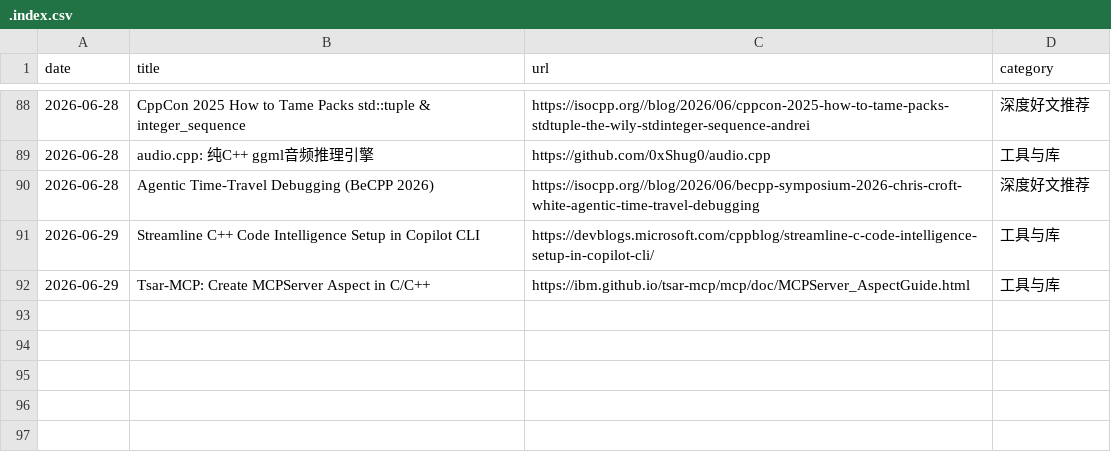
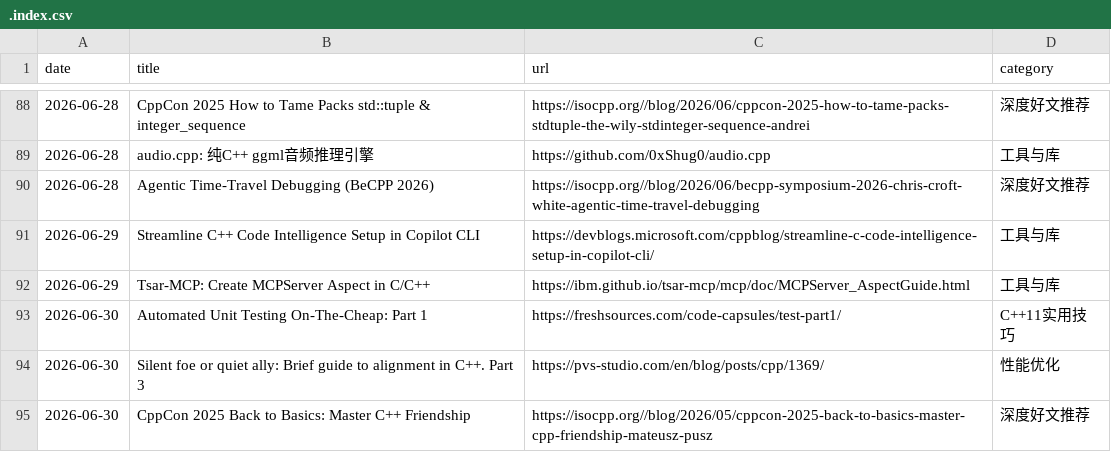
Before and after one commit to cbsheng/cpp-daily-digest, a CSV file: .index.csv, drawn as a sheet; only a part is shown, gaps mark what is left out.

```diff
--- a/.index.csv
+++ b/.index.csv
@@ -92 +92,4 @@ date,title,url,category
 2026-06-29,Tsar-MCP: Create MCPServer Aspect in C/C++,https://ibm.github.io/tsar-mcp/mcp/doc/MCPServer_AspectGuide.html,工具与库
+2026-06-30,"Automated Unit Testing On-The-Cheap: Part 1",https://freshsources.com/code-capsules/test-part1/,C++11实用技巧
+2026-06-30,"Silent foe or quiet ally: Brief guide to alignment in C++. Part 3",https://pvs-studio.com/en/blog/posts/cpp/1369/,性能优化
+2026-06-30,"CppCon 2025 Back to Basics: Master C++ Friendship",https://isocpp.org//blog/2026/05/cppcon-2025-back-to-basics-master-cpp-friendship-mateusz-pusz,深度好文推荐
```
Also changed, not shown: 2 other files.
